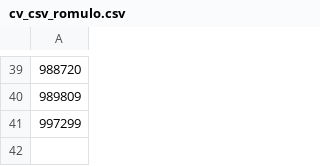
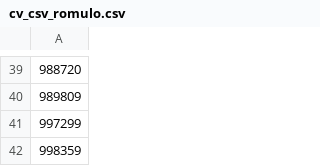
Before and after one commit to rubson-rocha/ditre_es, a CSV file: cv_csv_romulo.csv, drawn as a sheet; only a part is shown, gaps mark what is left out; the diff names each change by its address in the sheet, - before the commit and + after, or states it on an @@ line.

Commit message:
Atualização automática - ROMULO

```diff
--- a/cv_csv_romulo.csv
+++ b/cv_csv_romulo.csv
+row 42: 998359
```
